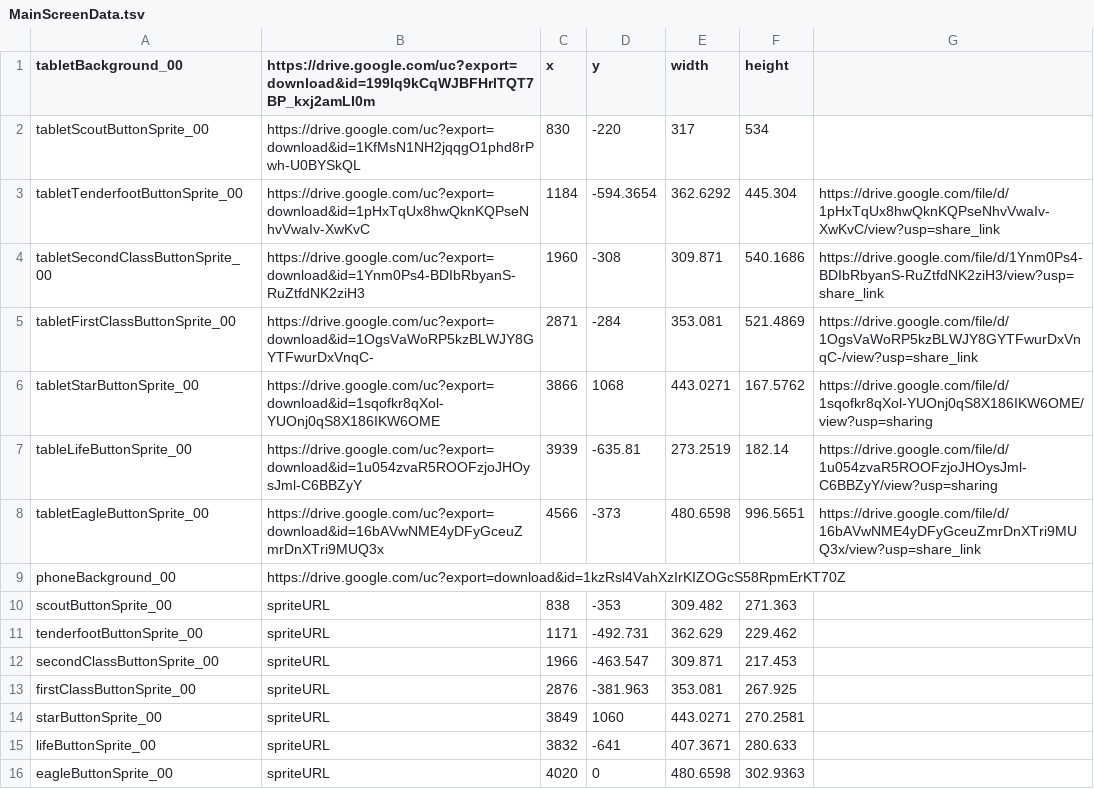
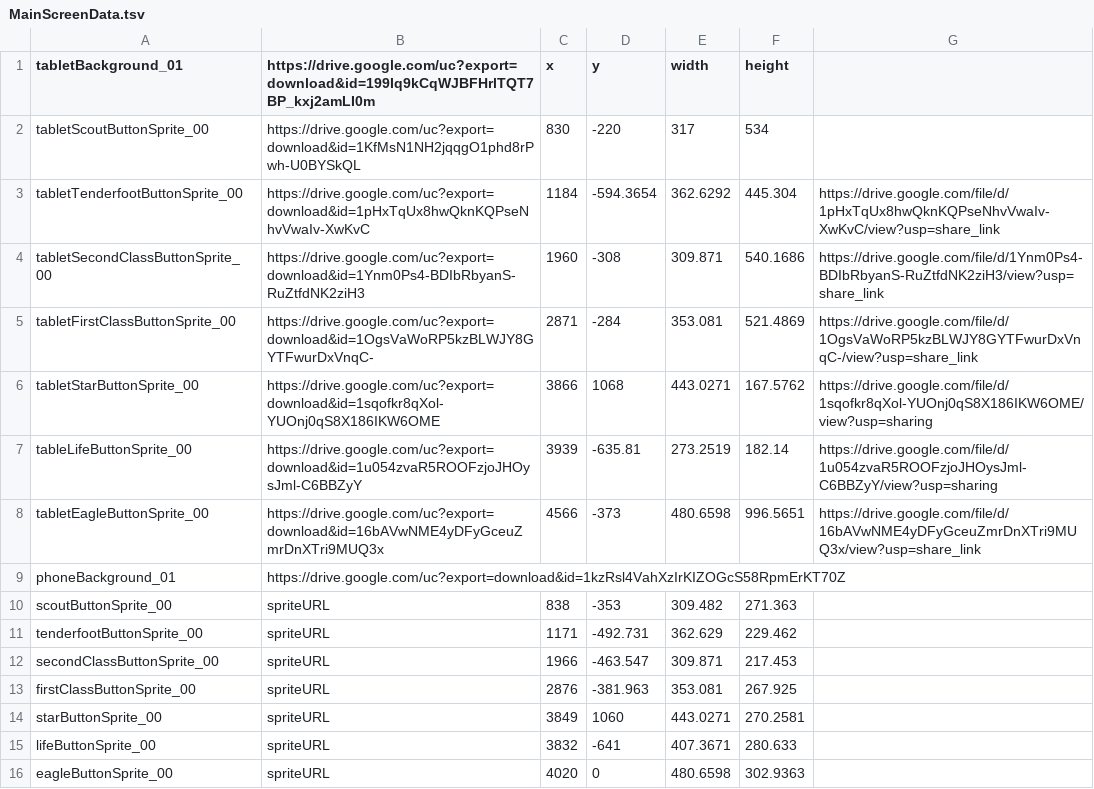
Before and after one commit to rmfandyplayz/ttfc, a TSV file: Assets/Resources/MainScreenData.tsv, drawn as a sheet.

```diff
--- a/Assets/Resources/MainScreenData.tsv
+++ b/Assets/Resources/MainScreenData.tsv
@@ -1,2 +1,2 @@
-tabletBackground_00	https://drive.google.com/uc?export=download&id=199Iq9kCqWJBFHrlTQT7BP_kxj2amLI0m	x	y	width	height	
+tabletBackground_01	https://drive.google.com/uc?export=download&id=199Iq9kCqWJBFHrlTQT7BP_kxj2amLI0m	x	y	width	height	
 tabletScoutButtonSprite_00	https://drive.google.com/uc?export=download&id=1KfMsN1NH2jqqgO1phd8rPwh-U0BYSkQL 	830	-220	317	534	
@@ -8,3 +8,3 @@ tableLifeButtonSprite_00	https://drive.google.com/uc?export=download&id=1u054zva
 tabletEagleButtonSprite_00	https://drive.google.com/uc?export=download&id=16bAVwNME4yDFyGceuZmrDnXTri9MUQ3x 	4566	-373	480.6598	996.5651	https://drive.google.com/file/d/16bAVwNME4yDFyGceuZmrDnXTri9MUQ3x/view?usp=share_link
-phoneBackground_00	https://drive.google.com/uc?export=download&id=1kzRsl4VahXzIrKIZOGcS58RpmErKT70Z					
+phoneBackground_01	https://drive.google.com/uc?export=download&id=1kzRsl4VahXzIrKIZOGcS58RpmErKT70Z					
 scoutButtonSprite_00	spriteURL	838	-353	309.482	271.363	
```
Also changed, not shown: 18 other files.
